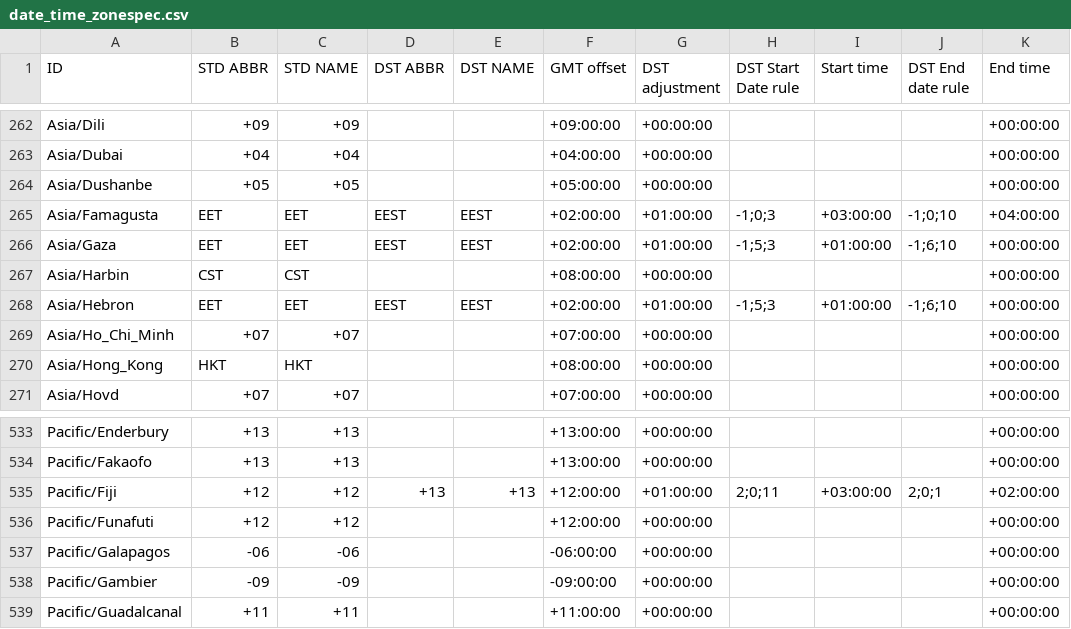
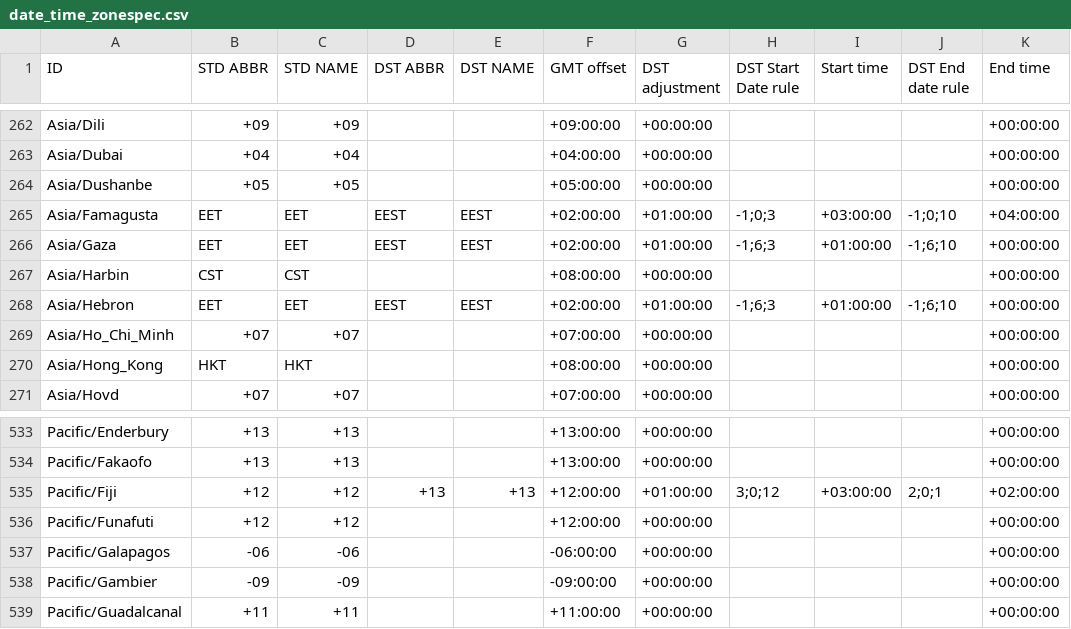
Before and after one commit to fmidev/smartmet-timezones, a CSV file: share/date_time_zonespec.csv, drawn as a sheet; only a part is shown, gaps mark what is left out.

```diff
--- a/share/date_time_zonespec.csv
+++ b/share/date_time_zonespec.csv
@@ -265,5 +265,5 @@
 "Asia/Famagusta","EET","EET","EEST","EEST","+02:00:00","+01:00:00","-1;0;3","+03:00:00","-1;0;10","+04:00:00"
-"Asia/Gaza","EET","EET","EEST","EEST","+02:00:00","+01:00:00","-1;5;3","+01:00:00","-1;6;10","+00:00:00"
+"Asia/Gaza","EET","EET","EEST","EEST","+02:00:00","+01:00:00","-1;6;3","+01:00:00","-1;6;10","+00:00:00"
 "Asia/Harbin","CST","CST","","","+08:00:00","+00:00:00","","","","+00:00:00"
-"Asia/Hebron","EET","EET","EEST","EEST","+02:00:00","+01:00:00","-1;5;3","+01:00:00","-1;6;10","+00:00:00"
+"Asia/Hebron","EET","EET","EEST","EEST","+02:00:00","+01:00:00","-1;6;3","+01:00:00","-1;6;10","+00:00:00"
 "Asia/Ho_Chi_Minh","+07","+07","","","+07:00:00","+00:00:00","","","","+00:00:00"
@@ -534,3 +534,3 @@
 "Pacific/Fakaofo","+13","+13","","","+13:00:00","+00:00:00","","","","+00:00:00"
-"Pacific/Fiji","+12","+12","+13","+13","+12:00:00","+01:00:00","2;0;11","+03:00:00","2;0;1","+02:00:00"
+"Pacific/Fiji","+12","+12","+13","+13","+12:00:00","+01:00:00","3;0;12","+03:00:00","2;0;1","+02:00:00"
 "Pacific/Funafuti","+12","+12","","","+12:00:00","+00:00:00","","","","+00:00:00"
```
Also changed, not shown: 1 other file.
